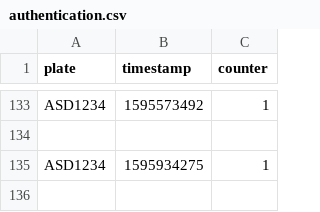
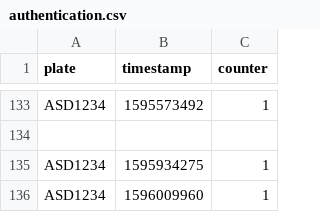
Before and after one commit to Ravindu-Dilshan/ThatsMySpot, a CSV file: api/authentication.csv, drawn as a sheet; only a part is shown, gaps mark what is left out.

```diff
--- a/api/authentication.csv
+++ b/api/authentication.csv
@@ -135 +135,2 @@ ASD1234,1595573492,1
 ASD1234,1595934275,1
+ASD1234,1596009960,1
```
Also changed, not shown: 3 other files.
